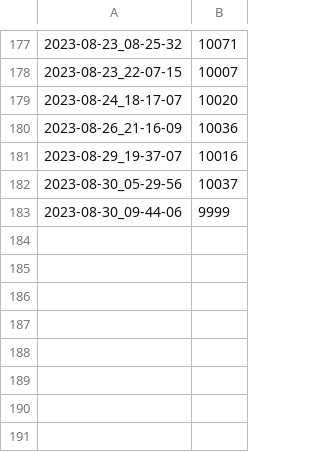
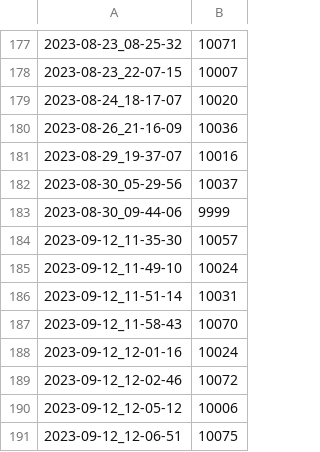
Before and after one commit to apt6969/dl-twitch, a CSV file: run_log.csv, drawn as a sheet; only a part is shown, gaps mark what is left out.

```diff
--- a/run_log.csv
+++ b/run_log.csv
@@ -183 +183,9 @@
 2023-08-30_09-44-06,9999
+2023-09-12_11-35-30,10057
+2023-09-12_11-49-10,10024
+2023-09-12_11-51-14,10031
+2023-09-12_11-58-43,10070
+2023-09-12_12-01-16,10024
+2023-09-12_12-02-46,10072
+2023-09-12_12-05-12,10006
+2023-09-12_12-06-51,10075
```
Also changed, not shown: 3 other files.
